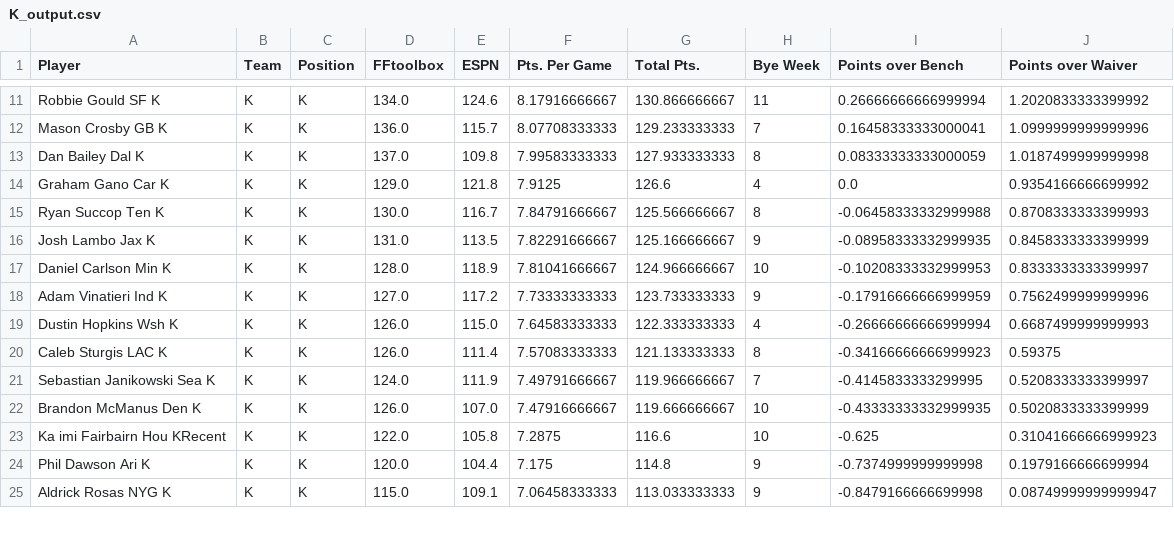
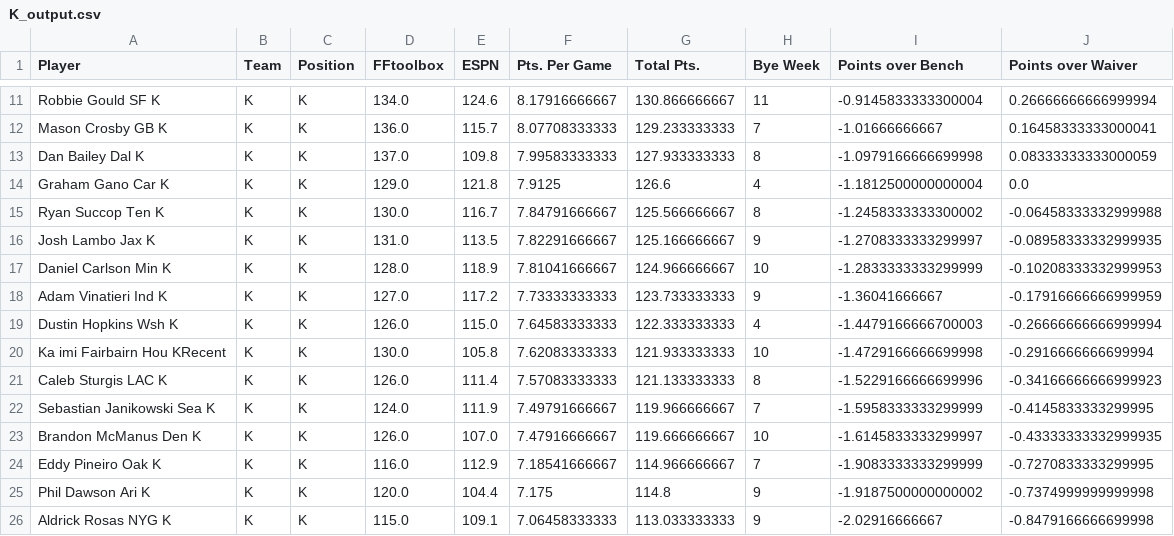
Before and after one commit to Qvist30/FantasyFootbal, a CSV file: PlayerRankings/outputfiles/K_output.csv, drawn as a sheet; only a part is shown, gaps mark what is left out; removed rows and columns are numbered as before the commit, all else as after; the diff covers the shown part only; the diff names each change by its address in the sheet, - before the commit and + after, or states it on an @@ line.

```diff
--- a/PlayerRankings/outputfiles/K_output.csv
+++ b/PlayerRankings/outputfiles/K_output.csv
-I11 (Points over Bench): 0.26666666666999994
+I11 (Points over Bench): -0.9145833333300004
-J11 (Points over Waiver): 1.2020833333399992
+J11 (Points over Waiver): 0.26666666666999994
-I12 (Points over Bench): 0.16458333333000041
+I12 (Points over Bench): -1.01666666667
-J12 (Points over Waiver): 1.0999999999999996
+J12 (Points over Waiver): 0.16458333333000041
-I13 (Points over Bench): 0.08333333333000059
+I13 (Points over Bench): -1.0979166666699998
-J13 (Points over Waiver): 1.0187499999999998
+J13 (Points over Waiver): 0.08333333333000059
-I14 (Points over Bench): 0.0
+I14 (Points over Bench): -1.1812500000000004
-J14 (Points over Waiver): 0.9354166666699992
+J14 (Points over Waiver): 0.0
-I15 (Points over Bench): -0.06458333332999988
+I15 (Points over Bench): -1.2458333333300002
-J15 (Points over Waiver): 0.8708333333399993
+J15 (Points over Waiver): -0.06458333332999988
-I16 (Points over Bench): -0.08958333332999935
+I16 (Points over Bench): -1.2708333333299997
-J16 (Points over Waiver): 0.8458333333399999
+J16 (Points over Waiver): -0.08958333332999935
-I17 (Points over Bench): -0.10208333332999953
+I17 (Points over Bench): -1.2833333333299999
-J17 (Points over Waiver): 0.8333333333399997
+J17 (Points over Waiver): -0.10208333332999953
-I18 (Points over Bench): -0.17916666666999959
+I18 (Points over Bench): -1.36041666667
-J18 (Points over Waiver): 0.7562499999999996
+J18 (Points over Waiver): -0.17916666666999959
-I19 (Points over Bench): -0.26666666666999994
+I19 (Points over Bench): -1.4479166666700003
-J19 (Points over Waiver): 0.6687499999999993
+J19 (Points over Waiver): -0.26666666666999994
+row 20: Ka imi Fairbairn Hou KRecent | K | K | 130.0 | 105.8 | 7.62083333333 | 121.933333333 | 10 | -1.4729166666699998 | -0.2916666666699994
-I21 (Points over Bench): -0.34166666666999923
+I21 (Points over Bench): -1.5229166666699996
-J21 (Points over Waiver): 0.59375
+J21 (Points over Waiver): -0.34166666666999923
-I22 (Points over Bench): -0.4145833333299995
+I22 (Points over Bench): -1.5958333333299999
-J22 (Points over Waiver): 0.5208333333399997
+J22 (Points over Waiver): -0.4145833333299995
-I23 (Points over Bench): -0.43333333332999935
+I23 (Points over Bench): -1.6145833333299997
-J23 (Points over Waiver): 0.5020833333399999
+J23 (Points over Waiver): -0.43333333332999935
-row 23: Ka imi Fairbairn Hou KRecent | K | K | 122.0 | 105.8 | 7.2875 | 116.6 | 10 | -0.625 | 0.31041666666999923
+row 24: Eddy Pineiro Oak K | K | K | 116.0 | 112.9 | 7.18541666667 | 114.966666667 | 7 | -1.9083333333299999 | -0.7270833333299995
-I25 (Points over Bench): -0.7374999999999998
+I25 (Points over Bench): -1.9187500000000002
-J25 (Points over Waiver): 0.1979166666699994
+J25 (Points over Waiver): -0.7374999999999998
-I26 (Points over Bench): -0.8479166666699998
+I26 (Points over Bench): -2.02916666667
-J26 (Points over Waiver): 0.08749999999999947
+J26 (Points over Waiver): -0.8479166666699998
```
Also changed, not shown: 2 added rows, 2 removed rows and 43 edited cells elsewhere in this file, PlayerRankings/inputfiles/QB_ESPN.csv, PlayerRankings/inputfiles/RB_ESPN.csv, 18 other files.
